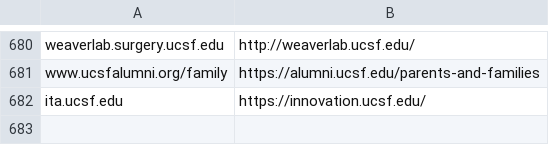
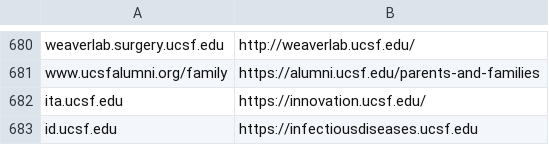
Before and after one commit to ucsf-web-services/redirect-service, a TSV file: rules.tsv, drawn as a sheet; only a part is shown, gaps mark what is left out; the diff names each change by its address in the sheet, - before the commit and + after, or states it on an @@ line.

Commit message:
please update rules.tsv
please update rules.tsv against request id #RITM0148203

```diff
--- a/rules.tsv
+++ b/rules.tsv
+row 683: id.ucsf.edu | https://infectiousdiseases.ucsf.edu
```
